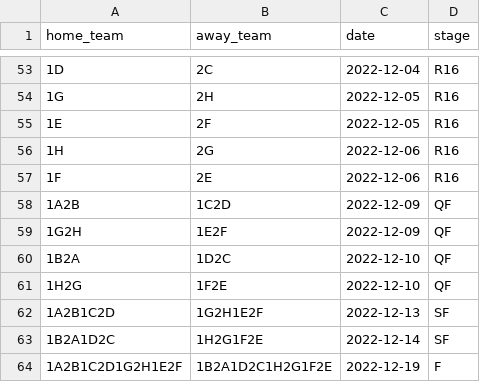
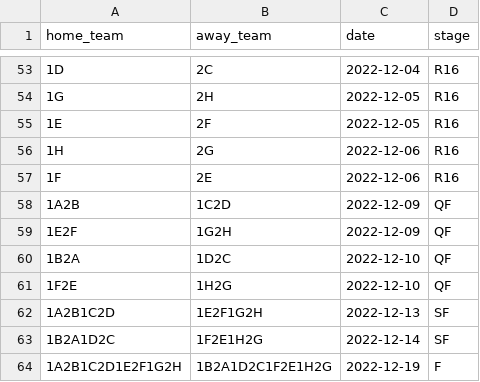
Before and after one commit to alan-turing-institute/FootballTournamentPrediction, a CSV file: wcpredictor/data/fixtures_2022.csv, drawn as a sheet; only a part is shown, gaps mark what is left out; the diff names each change by its address in the sheet, - before the commit and + after, or states it on an @@ line.

```diff
--- a/wcpredictor/data/fixtures_2022.csv
+++ b/wcpredictor/data/fixtures_2022.csv
-A59 (home_team): 1G2H
+A59 (home_team): 1E2F
-B59 (away_team): 1E2F
+B59 (away_team): 1G2H
-A61 (home_team): 1H2G
+A61 (home_team): 1F2E
-B61 (away_team): 1F2E
+B61 (away_team): 1H2G
-B62 (away_team): 1G2H1E2F
+B62 (away_team): 1E2F1G2H
-B63 (away_team): 1H2G1F2E
+B63 (away_team): 1F2E1H2G
-A64 (home_team): 1A2B1C2D1G2H1E2F
+A64 (home_team): 1A2B1C2D1E2F1G2H
-B64 (away_team): 1B2A1D2C1H2G1F2E
+B64 (away_team): 1B2A1D2C1F2E1H2G
```
Also changed, not shown: wcpredictor/data/fixtures_2014.csv, wcpredictor/data/fixtures_2018.csv, 3 other files.
